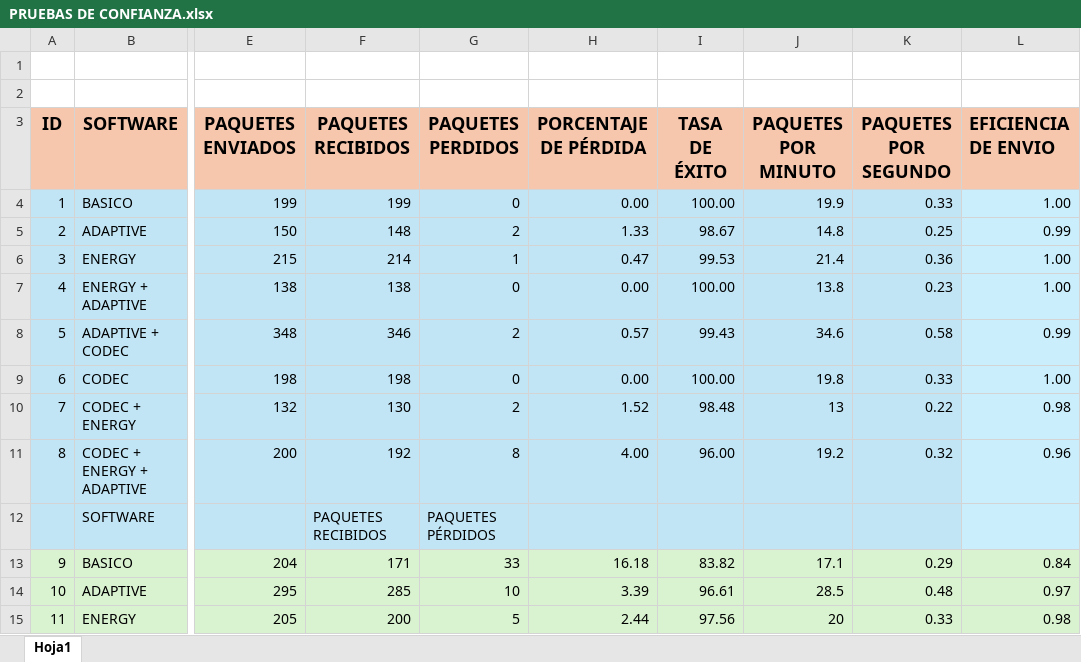
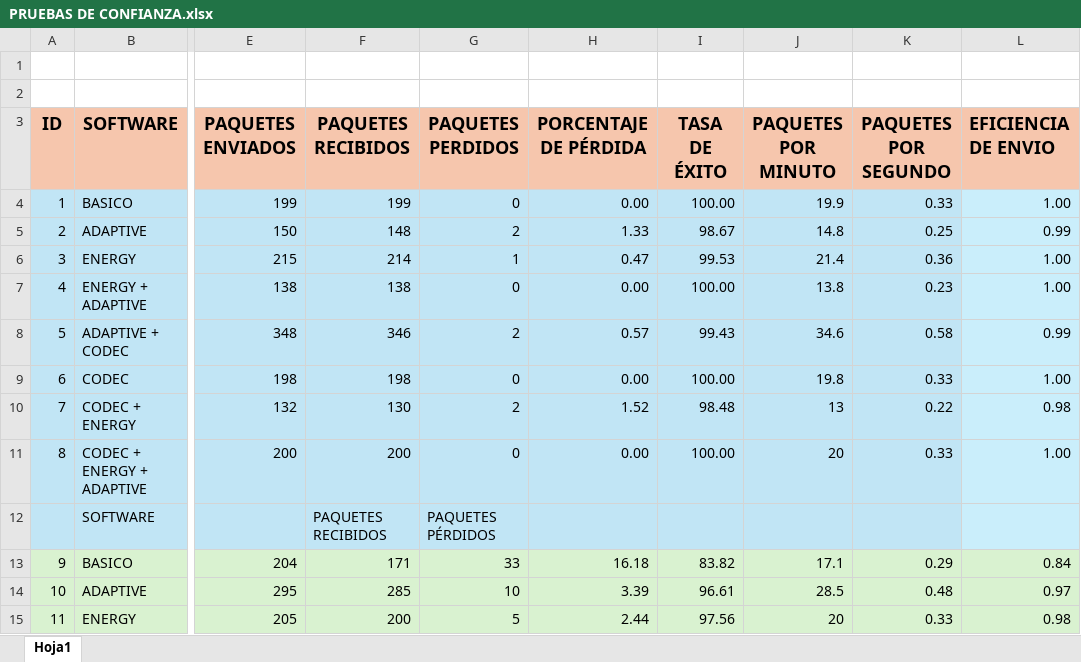
Before and after one commit to FranciscoRos/SolucionesEnergeticasParaWSN, an Excel workbook: PRUEBAS DE CONFIANZA.xlsx, sheet Hoja1, drawn as a sheet; only a part is shown, gaps mark what is left out; values as stored, in another font and other column widths than the file's, no borders; charts and pictures not drawn; the diff names each change by its address in the sheet, - before the commit and + after, or states it on an @@ line.

Commit message:
pruebas de confianza

```diff
--- a/PRUEBAS DE CONFIANZA.xlsx (sheet Hoja1)
+++ b/PRUEBAS DE CONFIANZA.xlsx (sheet Hoja1)
-F11 (PAQUETES RECIBIDOS): 192
+F11 (PAQUETES RECIBIDOS): 200
-G11 (PAQUETES PERDIDOS): 8
+G11 (PAQUETES PERDIDOS): 0
-H11 (PORCENTAJE DE PÉRDIDA): 4.00
+H11 (PORCENTAJE DE PÉRDIDA): 0.00
-I11 (TASA DE ÉXITO): 96.00
+I11 (TASA DE ÉXITO): 100.00
-J11 (PAQUETES POR MINUTO): 19.2
+J11 (PAQUETES POR MINUTO): 20
-K11 (PAQUETES POR SEGUNDO): 0.32
+K11 (PAQUETES POR SEGUNDO): 0.33
-L11 (EFICIENCIA DE ENVIO): 0.96
+L11 (EFICIENCIA DE ENVIO): 1.00
```
Also changed, not shown: charts or pictures.
